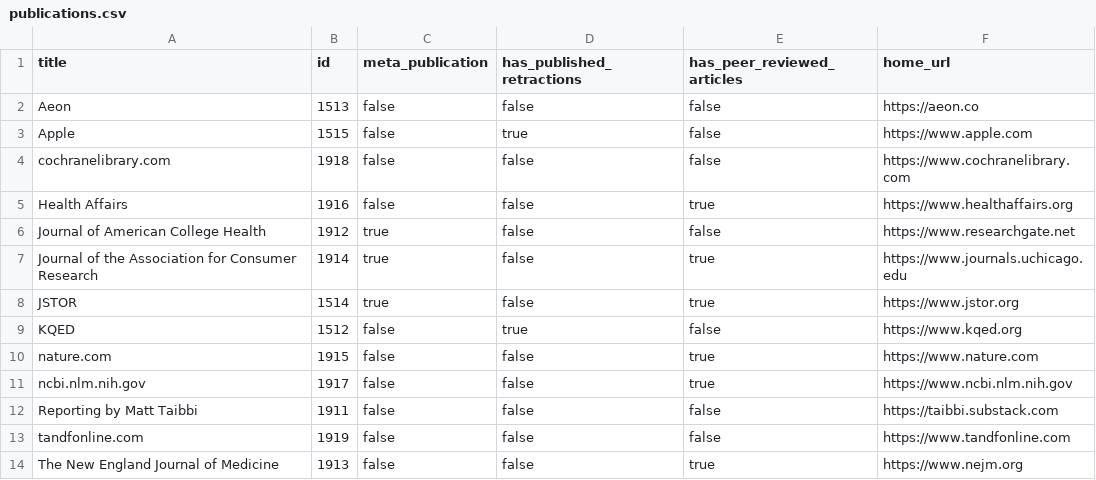
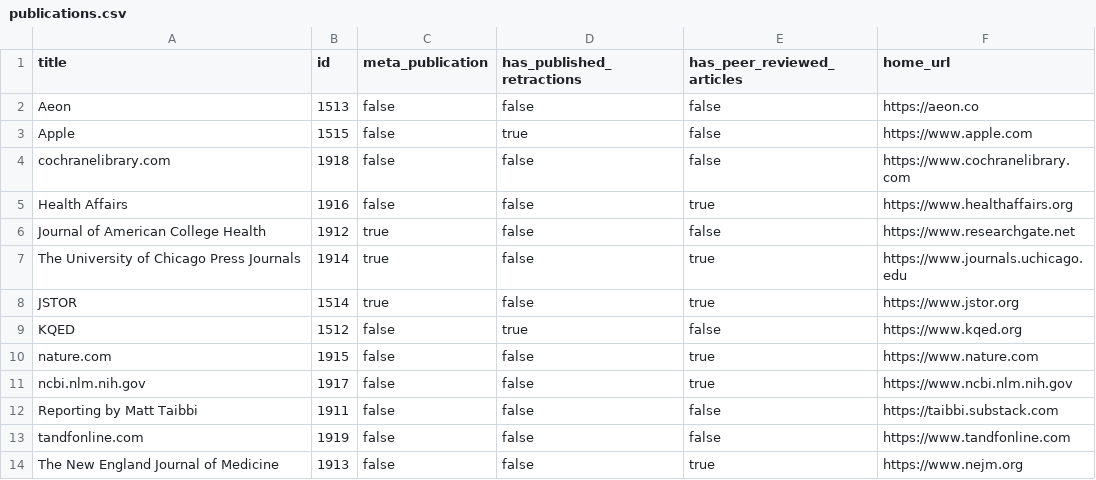
Before and after one commit to convus/legacy-convus_content, a CSV file: publications.csv, drawn as a sheet.

Commit message:
Try updating University of Chicago Press Journals (#31)

```diff
--- a/publications.csv
+++ b/publications.csv
@@ -6,3 +6,3 @@ Health Affairs,1916,false,false,true,https://www.healthaffairs.org
 Journal of American College Health,1912,true,false,false,https://www.researchgate.net
-Journal of the Association for Consumer Research,1914,true,false,true,https://www.journals.uchicago.edu
+The University of Chicago Press Journals,1914,true,false,true,https://www.journals.uchicago.edu
 JSTOR,1514,true,false,true,https://www.jstor.org
```
